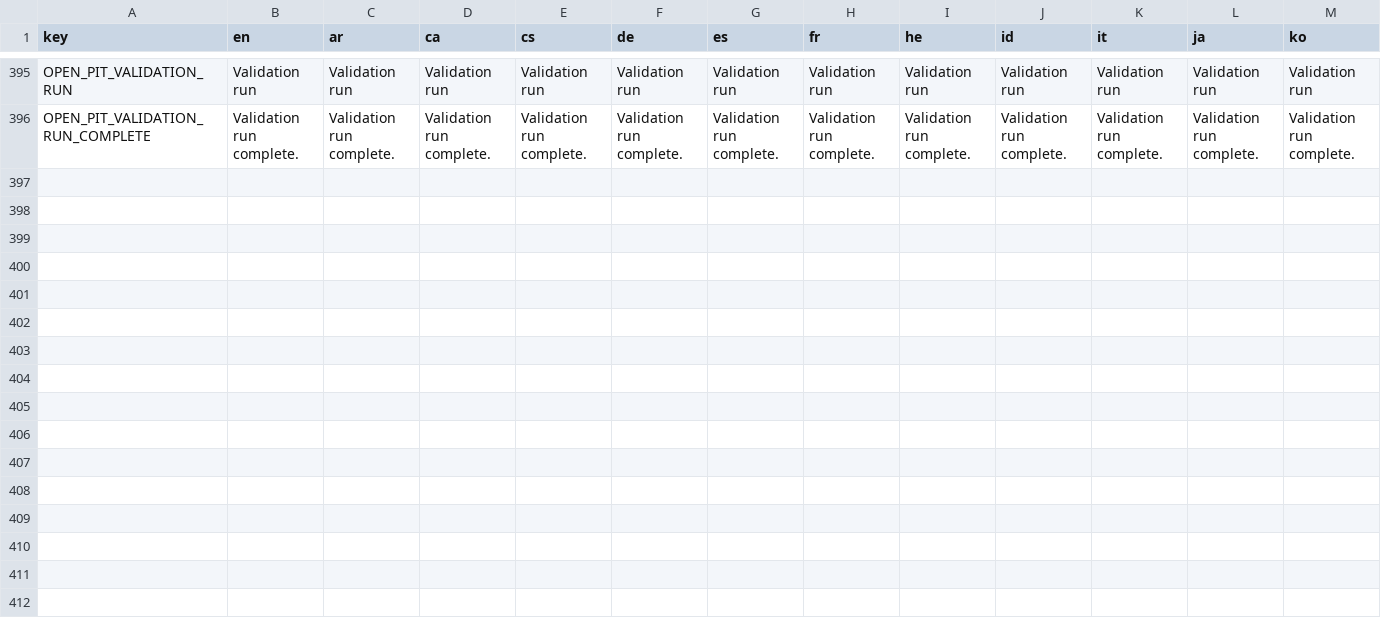
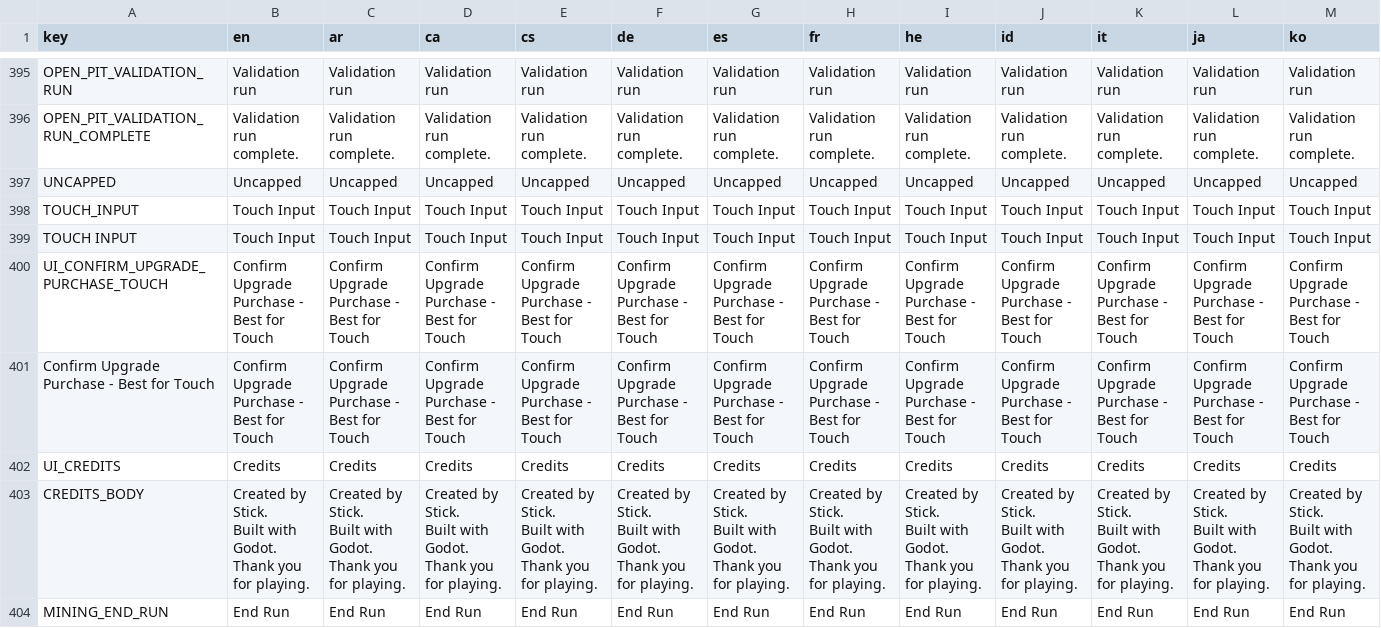
Before and after one commit to beep2bleep/FishingIncremenetal, a CSV file: FeedingABlackHoldGame/Data/Blackhole Translations - Sheet1.csv, drawn as a sheet; only a part is shown, gaps mark what is left out; rows hold the shown columns only; ↵ is a line break in a cell; the diff names each change by its address in the sheet, - before the commit and + after, or states it on an @@ line.

```diff
--- a/FeedingABlackHoldGame/Data/Blackhole Translations - Sheet1.csv
+++ b/FeedingABlackHoldGame/Data/Blackhole Translations - Sheet1.csv
+row 397: UNCAPPED | Uncapped | Uncapped | Uncapped | Uncapped | Uncapped | Uncapped | Uncapped | Uncapped | Uncapped | Uncapped | Uncapped | Uncapped
+row 398: TOUCH_INPUT | Touch Input | Touch Input | Touch Input | Touch Input | Touch Input | Touch Input | Touch Input | Touch Input | Touch Input | Touch Input | Touch Input | Touch Input
+row 399: TOUCH INPUT | Touch Input | Touch Input | Touch Input | Touch Input | Touch Input | Touch Input | Touch Input | Touch Input | Touch Input | Touch Input | Touch Input | Touch Input
+row 400: UI_CONFIRM_UPGRADE_PURCHASE_TOUCH | Confirm Upgrade Purchase - Best for Touch | Confirm Upgrade Purchase - Best for Touch | Confirm Upgrade Purchase - Best for Touch | Confirm Upgrade Purchase - Best for Touch | Confirm Upgrade Purchase - Best for Touch | Confirm Upgrade Purchase - Best for Touch | Confirm Upgrade Purchase - Best for Touch | Confirm Upgrade Purchase - Best for Touch | Confirm Upgrade Purchase - Best for Touch | Confirm Upgrade Purchase - Best for Touch | Confirm Upgrade Purchase - Best for Touch | Confirm Upgrade Purchase - Best for Touch
+row 401: Confirm Upgrade Purchase - Best for Touch | Confirm Upgrade Purchase - Best for Touch | Confirm Upgrade Purchase - Best for Touch | Confirm Upgrade Purchase - Best for Touch | Confirm Upgrade Purchase - Best for Touch | Confirm Upgrade Purchase - Best for Touch | Confirm Upgrade Purchase - Best for Touch | Confirm Upgrade Purchase - Best for Touch | Confirm Upgrade Purchase - Best for Touch | Confirm Upgrade Purchase - Best for Touch | Confirm Upgrade Purchase - Best for Touch | Confirm Upgrade Purchase - Best for Touch | Confirm Upgrade Purchase - Best for Touch
+row 402: UI_CREDITS | Credits | Credits | Credits | Credits | Credits | Credits | Credits | Credits | Credits | Credits | Credits | Credits
+row 403: CREDITS_BODY | Created by Stick. ↵ Built with Godot. ↵ Thank you for playing. | Created by Stick. ↵ Built with Godot. ↵ Thank you for playing. | Created by Stick. ↵ Built with Godot. ↵ Thank you for playing. | Created by Stick. ↵ Built with Godot. ↵ Thank you for playing. | Created by Stick. ↵ Built with Godot. ↵ Thank you for playing. | Created by Stick. ↵ Built with Godot. ↵ Thank you for playing. | Created by Stick. ↵ Built with Godot. ↵ Thank you for playing. | Created by Stick. ↵ Built with Godot. ↵ Thank you for playing. | Created by Stick. ↵ Built with Godot. ↵ Thank you for playing. | Created by Stick. ↵ Built with Godot. ↵ Thank you for playing. | Created by Stick. ↵ Built with Godot. ↵ Thank you for playing. | Created by Stick. ↵ Built with Godot. ↵ Thank you for playing.
+row 404: MINING_END_RUN | End Run | End Run | End Run | End Run | End Run | End Run | End Run | End Run | End Run | End Run | End Run | End Run
```
Also changed, not shown: 26 other files.
